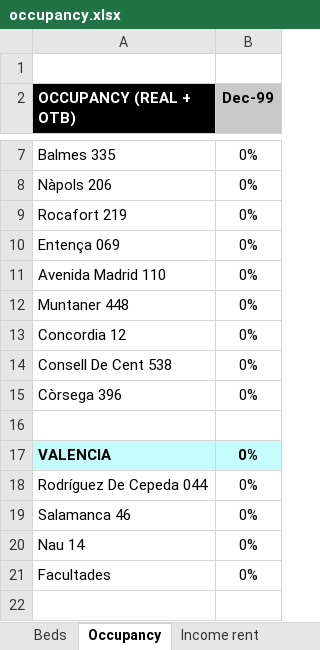
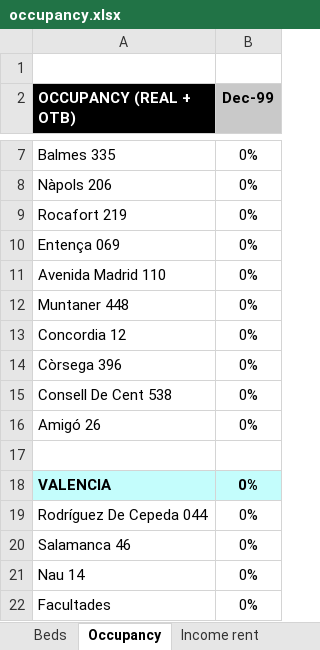
Before and after one commit to alejandro-andre/cotown-back, an Excel workbook: app/templates/report/occupancy.xlsx, sheet Occupancy, drawn as a sheet; only a part is shown, gaps mark what is left out; the shorter side is filled out with more unchanged rows; values as stored, in another font and other column widths than the file's, no borders; charts and pictures not drawn; addresses are those after the commit; the diff names each change by its address in the sheet, - before the commit and + after, or states it on an @@ line.

Commit message:
Fix & Amigó

```diff
--- a/app/templates/report/occupancy.xlsx (sheet Occupancy)
+++ b/app/templates/report/occupancy.xlsx (sheet Occupancy)
+row 14: Còrsega 396 | 0%
-A16 (OCCUPANCY (REAL + OTB)): Còrsega 396
+A16 (OCCUPANCY (REAL + OTB)): Amigó 26
```
Also changed, not shown: sheet Beds, sheet Income rent, sheet Nights, sheet Income services, sheet Revpab, sheet Revpob, formulas that keep their value, 1 other file.
